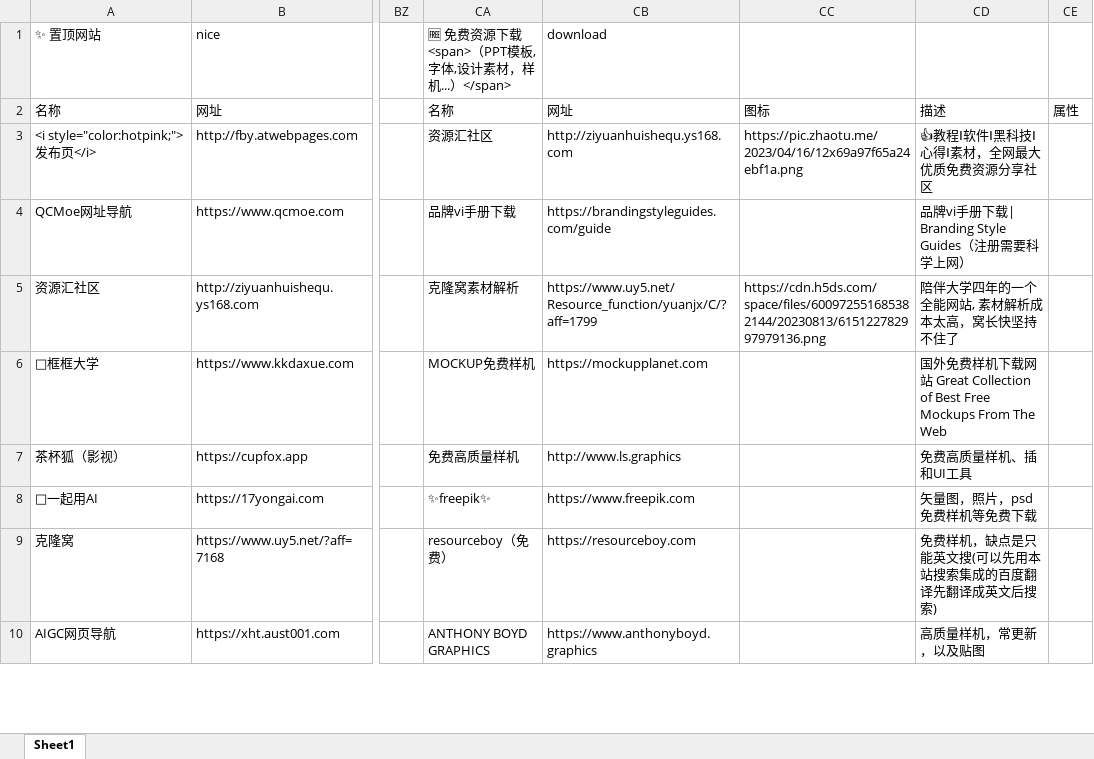
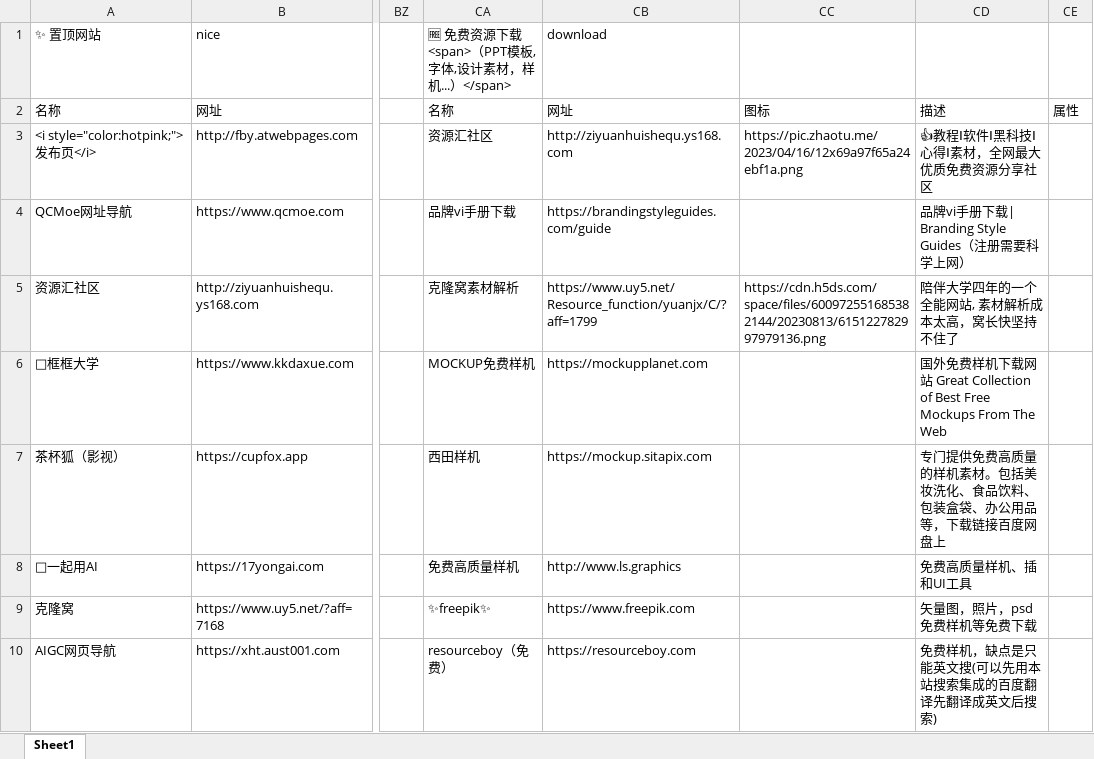
Before and after one commit to xiaolongmr/dh, an Excel workbook: a.xlsx, sheet Sheet1, drawn as a sheet; only a part is shown, gaps mark what is left out; values as stored, in another font and other column widths than the file's, no cell formats; the diff covers the shown part only; the diff names each change by its address in the sheet, - before the commit and + after, or states it on an @@ line.

```diff
--- a/a.xlsx (sheet Sheet1)
+++ b/a.xlsx (sheet Sheet1)
-CA7: 免费高质量样机
+CA7: 西田样机
-CB7 (download): http://www.ls.graphics
+CB7 (download): https://mockup.sitapix.com
-CD7: 免费高质量样机、插和UI工具
+CD7: 专门提供免费高质量的样机素材。包括美妆洗化、食品饮料、包装盒袋、办公用品等，下载链接百度网盘上
-CA8: ✨freepik✨
+CA8: 免费高质量样机
-CB8 (download): https://www.freepik.com
+CB8 (download): http://www.ls.graphics
-CD8: 矢量图，照片，psd免费样机等免费下载
+CD8: 免费高质量样机、插和UI工具
-CA9: resourceboy（免费）
+CA9: ✨freepik✨
-CB9 (download): https://resourceboy.com
+CB9 (download): https://www.freepik.com
-CD9: 免费样机，缺点是只能英文搜(可以先用本站搜索集成的百度翻译先翻译成英文后搜索)
+CD9: 矢量图，照片，psd免费样机等免费下载
-CA10: ANTHONY BOYD GRAPHICS
+CA10: resourceboy（免费）
-CB10 (download): https://www.anthonyboyd.graphics
+CB10 (download): https://resourceboy.com
-CD10: 高质量样机，常更新，以及贴图
+CD10: 免费样机，缺点是只能英文搜(可以先用本站搜索集成的百度翻译先翻译成英文后搜索)
```
Also changed, not shown: 3 added rows, 2 removed rows and 73 edited cells elsewhere in this sheet, cell formats.
